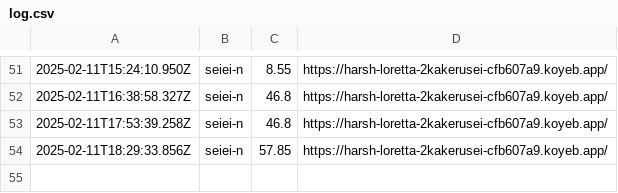
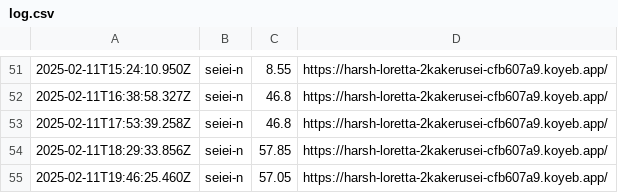
Before and after one commit to saitamau-maximum/web-speed-hackathon-2023-scoring-tool-for-2025, a CSV file: log.csv, drawn as a sheet; only a part is shown, gaps mark what is left out; the diff names each change by its address in the sheet, - before the commit and + after, or states it on an @@ line.

```diff
--- a/log.csv
+++ b/log.csv
+row 55: 2025-02-11T19:46:25.460Z | seiei-n | 57.05 | https://harsh-loretta-2kakerusei-cfb607a9.koyeb.app/
```
Also changed, not shown: score.csv, 1 other file.
